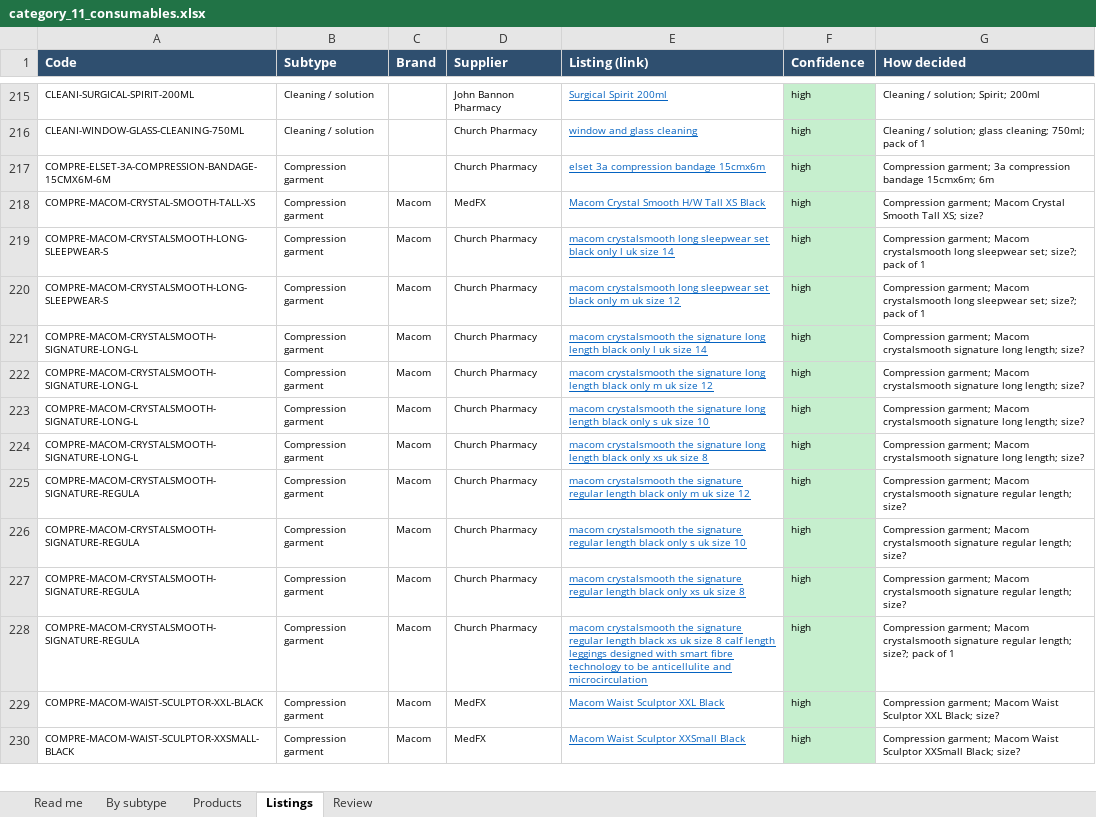
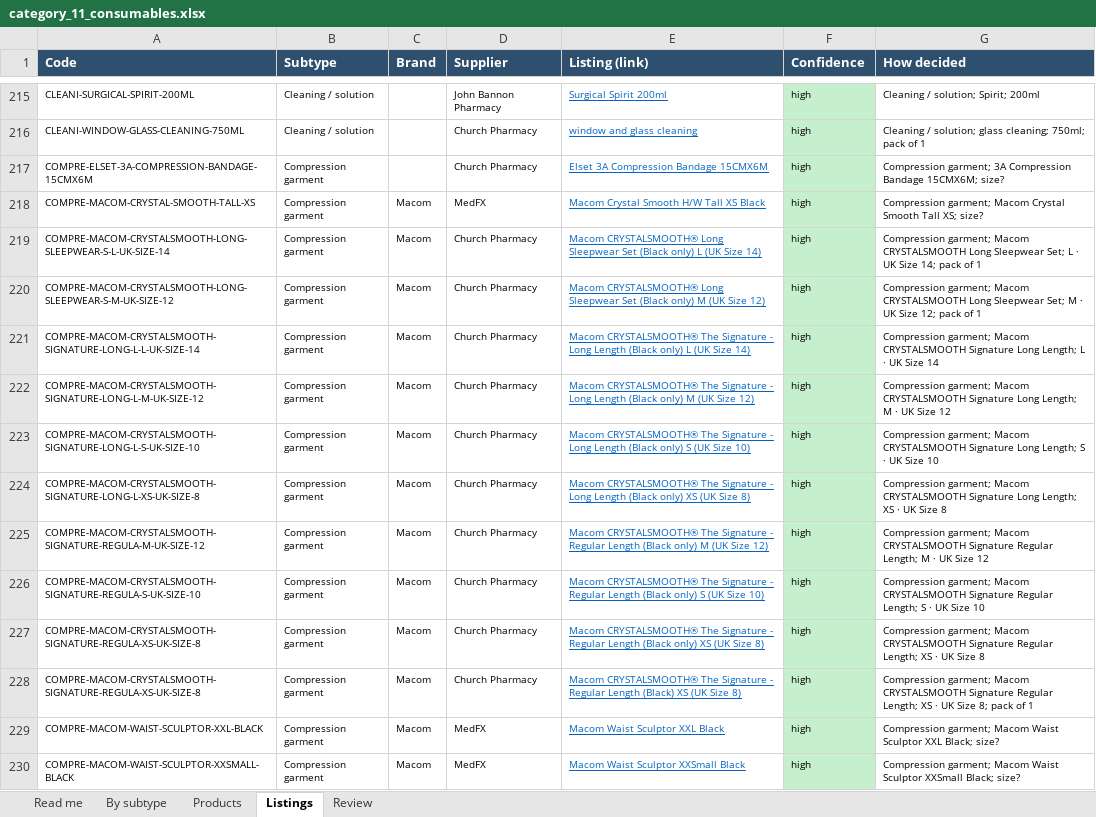
Before and after one commit to asghariresearcher1918-cyber/product-matching, an Excel workbook: output/category_11_consumables.xlsx, sheet Listings, drawn as a sheet; only a part is shown, gaps mark what is left out; values as stored, in another font and other column widths than the file's, no borders; the diff covers the shown part only; the diff names each change by its address in the sheet, - before the commit and + after, or states it on an @@ line.

```diff
--- a/output/category_11_consumables.xlsx (sheet Listings)
+++ b/output/category_11_consumables.xlsx (sheet Listings)
-A217 (Code): COMPRE-ELSET-3A-COMPRESSION-BANDAGE-15CMX6M-6M
+A217 (Code): COMPRE-ELSET-3A-COMPRESSION-BANDAGE-15CMX6M
-E217 (Listing (link)): elset 3a compression bandage 15cmx6m
+E217 (Listing (link)): Elset 3A Compression Bandage 15CMX6M
-G217 (How decided): Compression garment; 3a compression bandage 15cmx6m; 6m
+G217 (How decided): Compression garment; 3A Compression Bandage 15CMX6M; size?
-A219 (Code): COMPRE-MACOM-CRYSTALSMOOTH-LONG-SLEEPWEAR-S
+A219 (Code): COMPRE-MACOM-CRYSTALSMOOTH-LONG-SLEEPWEAR-S-L-UK-SIZE-14
-E219 (Listing (link)): macom crystalsmooth long sleepwear set black only l uk size 14
+E219 (Listing (link)): Macom CRYSTALSMOOTH® Long Sleepwear Set (Black only) L (UK Size 14)
-G219 (How decided): …garment; Macom crystalsmooth long sleepwear set; size?; pack of…
+G219 (How decided): …garment; Macom CRYSTALSMOOTH Long Sleepwear Set; L · UK Size 14; pack of…
-A220 (Code): COMPRE-MACOM-CRYSTALSMOOTH-LONG-SLEEPWEAR-S
+A220 (Code): COMPRE-MACOM-CRYSTALSMOOTH-LONG-SLEEPWEAR-S-M-UK-SIZE-12
-E220 (Listing (link)): macom crystalsmooth long sleepwear set black only m uk size 12
+E220 (Listing (link)): Macom CRYSTALSMOOTH® Long Sleepwear Set (Black only) M (UK Size 12)
-G220 (How decided): …garment; Macom crystalsmooth long sleepwear set; size?; pack of…
+G220 (How decided): …garment; Macom CRYSTALSMOOTH Long Sleepwear Set; M · UK Size 12; pack of…
-A221 (Code): COMPRE-MACOM-CRYSTALSMOOTH-SIGNATURE-LONG-L
+A221 (Code): COMPRE-MACOM-CRYSTALSMOOTH-SIGNATURE-LONG-L-L-UK-SIZE-14
-E221 (Listing (link)): macom crystalsmooth the signature long length black only l uk size 14
+E221 (Listing (link)): Macom CRYSTALSMOOTH® The Signature - Long Length (Black only) L (UK Size 14)
-G221 (How decided): …garment; Macom crystalsmooth signature long length; size?
+G221 (How decided): …garment; Macom CRYSTALSMOOTH Signature Long Length; L · UK Size 14
-A222 (Code): COMPRE-MACOM-CRYSTALSMOOTH-SIGNATURE-LONG-L
+A222 (Code): COMPRE-MACOM-CRYSTALSMOOTH-SIGNATURE-LONG-L-M-UK-SIZE-12
-E222 (Listing (link)): macom crystalsmooth the signature long length black only m uk size 12
+E222 (Listing (link)): Macom CRYSTALSMOOTH® The Signature - Long Length (Black only) M (UK Size 12)
-G222 (How decided): …garment; Macom crystalsmooth signature long length; size?
+G222 (How decided): …garment; Macom CRYSTALSMOOTH Signature Long Length; M · UK Size 12
-A223 (Code): COMPRE-MACOM-CRYSTALSMOOTH-SIGNATURE-LONG-L
+A223 (Code): COMPRE-MACOM-CRYSTALSMOOTH-SIGNATURE-LONG-L-S-UK-SIZE-10
-E223 (Listing (link)): macom crystalsmooth the signature long length black only s uk size 10
+E223 (Listing (link)): Macom CRYSTALSMOOTH® The Signature - Long Length (Black only) S (UK Size 10)
-G223 (How decided): …garment; Macom crystalsmooth signature long length; size?
+G223 (How decided): …garment; Macom CRYSTALSMOOTH Signature Long Length; S · UK Size 10
-A224 (Code): COMPRE-MACOM-CRYSTALSMOOTH-SIGNATURE-LONG-L
+A224 (Code): COMPRE-MACOM-CRYSTALSMOOTH-SIGNATURE-LONG-L-XS-UK-SIZE-8
-E224 (Listing (link)): macom crystalsmooth the signature long length black only xs uk size 8
+E224 (Listing (link)): Macom CRYSTALSMOOTH® The Signature - Long Length (Black only) XS (UK Size 8)
-G224 (How decided): …garment; Macom crystalsmooth signature long length; size?
+G224 (How decided): …garment; Macom CRYSTALSMOOTH Signature Long Length; XS · UK Size 8
-A225 (Code): COMPRE-MACOM-CRYSTALSMOOTH-SIGNATURE-REGULA
+A225 (Code): COMPRE-MACOM-CRYSTALSMOOTH-SIGNATURE-REGULA-M-UK-SIZE-12
-E225 (Listing (link)): macom crystalsmooth the signature regular length black only m uk size 12
+E225 (Listing (link)): Macom CRYSTALSMOOTH® The Signature - Regular Length (Black only) M (UK Size 12)
-G225 (How decided): …garment; Macom crystalsmooth signature regular length; size?
+G225 (How decided): …garment; Macom CRYSTALSMOOTH Signature Regular Length; M · UK Size 12
-A226 (Code): COMPRE-MACOM-CRYSTALSMOOTH-SIGNATURE-REGULA
+A226 (Code): COMPRE-MACOM-CRYSTALSMOOTH-SIGNATURE-REGULA-S-UK-SIZE-10
-E226 (Listing (link)): macom crystalsmooth the signature regular length black only s uk size 10
+E226 (Listing (link)): Macom CRYSTALSMOOTH® The Signature - Regular Length (Black only) S (UK Size 10)
-G226 (How decided): …garment; Macom crystalsmooth signature regular length; size?
+G226 (How decided): …garment; Macom CRYSTALSMOOTH Signature Regular Length; S · UK Size 10
-A227:A228 (Code): COMPRE-MACOM-CRYSTALSMOOTH-SIGNATURE-REGULA
+A227:A228 (Code): COMPRE-MACOM-CRYSTALSMOOTH-SIGNATURE-REGULA-XS-UK-SIZE-8
-E227 (Listing (link)): macom crystalsmooth the signature regular length black only xs uk size 8
+E227 (Listing (link)): Macom CRYSTALSMOOTH® The Signature - Regular Length (Black only) XS (UK Size 8)
-G227 (How decided): …garment; Macom crystalsmooth signature regular length; size?
+G227 (How decided): …garment; Macom CRYSTALSMOOTH Signature Regular Length; XS · UK Size 8
-E228 (Listing (link)): macom crystalsmooth the signature regular length black xs uk size 8 calf length leggings designed with smart fibre technology to be anticellulite and microcirculation
+E228 (Listing (link)): Macom CRYSTALSMOOTH® The Signature - Regular Length (Black) XS (UK Size 8)
-G228 (How decided): …garment; Macom crystalsmooth signature regular length; size?; pack of…
+G228 (How decided): …garment; Macom CRYSTALSMOOTH Signature Regular Length; XS · UK Size 8; pack of…
```
Also changed, not shown: 31 edited cells elsewhere in this sheet, sheet Products, sheet By subtype, sheet Read me, sheet Review, output/master_catalogue.xlsx, 11 other files.
